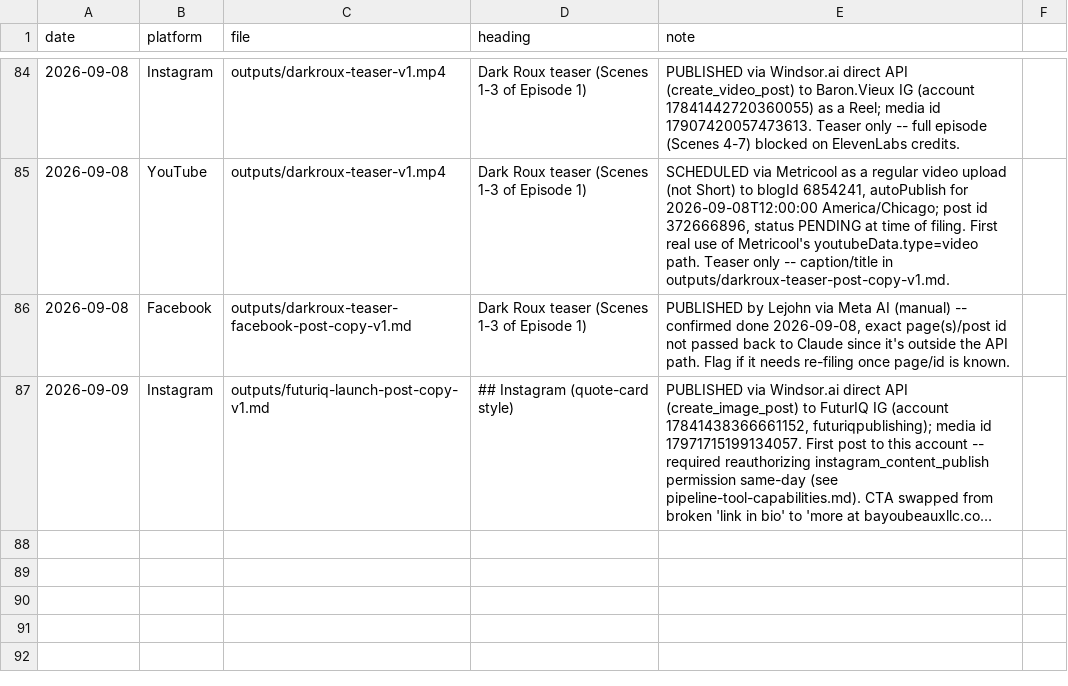
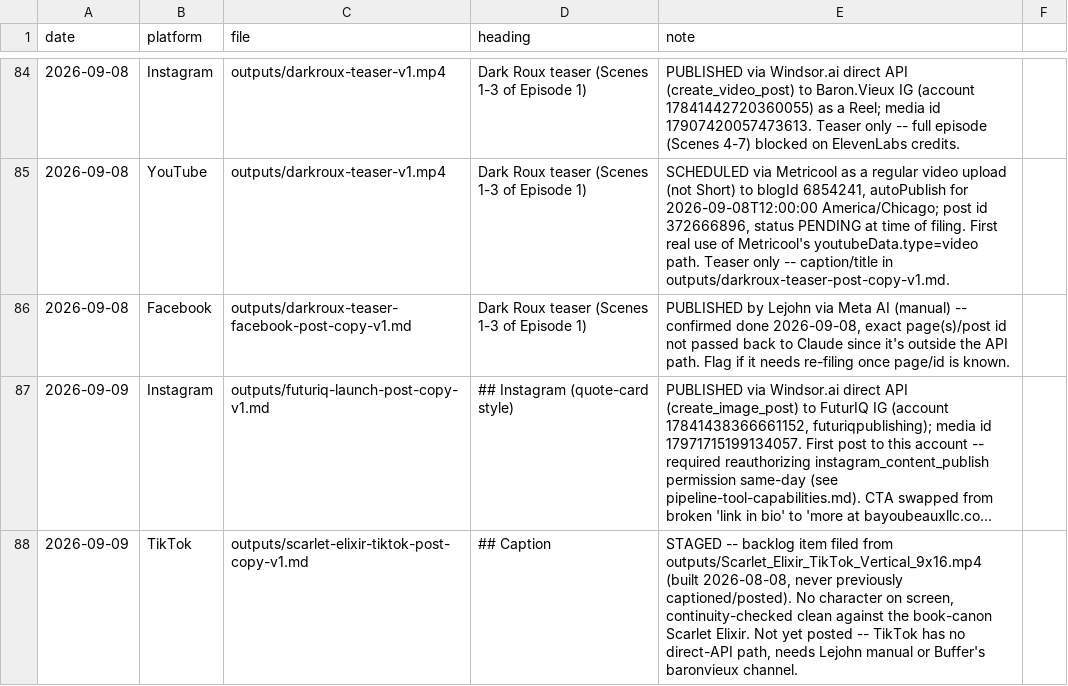
Before and after one commit to richburglejohn-dotcom/publishing-team, a CSV file: outputs/scheduled-posting-lookup.csv, drawn as a sheet; only a part is shown, gaps mark what is left out; long unchanged cells end in …; the diff names each change by its address in the sheet, - before the commit and + after, or states it on an @@ line.

```diff
--- a/outputs/scheduled-posting-lookup.csv
+++ b/outputs/scheduled-posting-lookup.csv
+row 88: 2026-09-09 | TikTok | outputs/scarlet-elixir-tiktok-post-copy-v1.md | ## Caption | STAGED -- backlog item filed from outputs/Scarlet_Elixir_TikTok_Vertical_9x16.mp4 (built 2026-08-08, never previously captioned/posted). No character on screen, continuity-checked clean against the book-canon Scarlet Elixir. Not yet posted -- TikTok has no direct-API path, needs Lejohn manual or Buffer's baronvieux channel.
```
Also changed, not shown: 1 other file.
